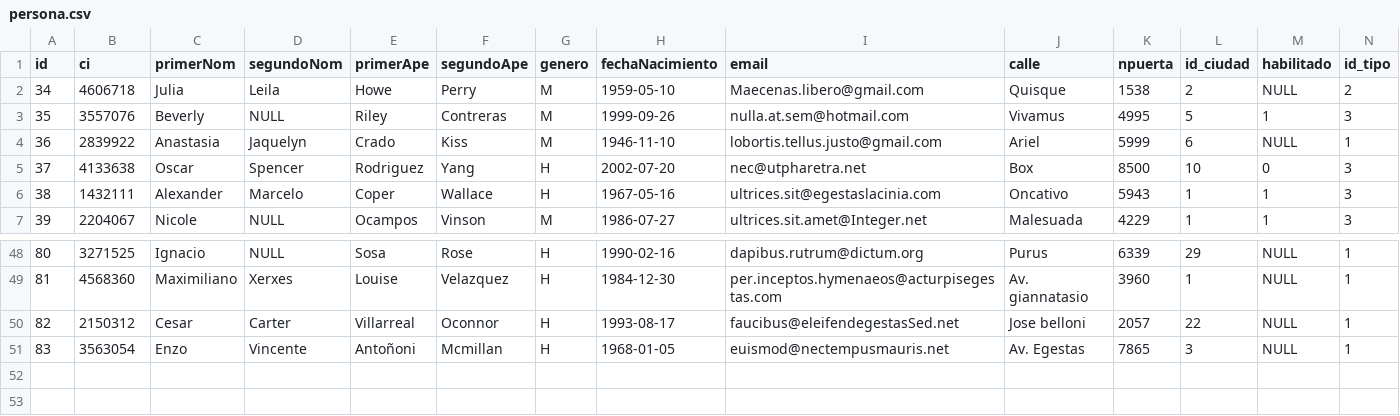
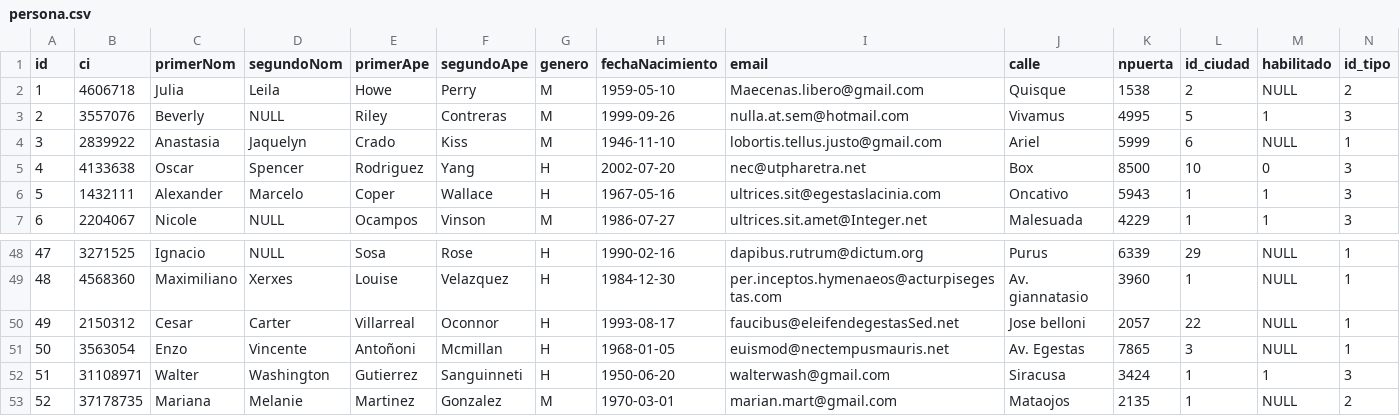
Before and after one commit to kevin-anadon/Proyecto-Heart-Bits-UTU-ESI-2020, a CSV file: MATERIAS/Materia_BasesDatos/RecursosReferente_Entrega 2/Archivos/Csv/persona.csv, drawn as a sheet; only a part is shown, gaps mark what is left out; rows hold the shown columns only; the diff names each change by its address in the sheet, - before the commit and + after, or states it on an @@ line.

```diff
--- a/MATERIAS/Materia_BasesDatos/RecursosReferente_Entrega 2/Archivos/Csv/persona.csv
+++ b/MATERIAS/Materia_BasesDatos/RecursosReferente_Entrega 2/Archivos/Csv/persona.csv
@@ column A (id) renumbered between rows 2 and 51 @@
+row 52: 51 | 31108971 | Walter | Washington | Gutierrez | Sanguinneti | H | 1950-06-20 | walterwash@gmail.com | Siracusa | 3424 | 1 | 1 | 3
+row 53: 52 | 37178735 | Mariana | Melanie | Martinez | Gonzalez | M | 1970-03-01 | marian.mart@gmail.com | Mataojos | 2135 | 1 | NULL | 2
```
Also changed, not shown: MATERIAS/Materia_BasesDatos/RecursosReferente_Entrega 2/Archivos/Csv/conversa.csv, MATERIAS/Materia_BasesDatos/RecursosReferente_Entrega 2/Archivos/Csv/diagnostico.csv, 12 other files.
